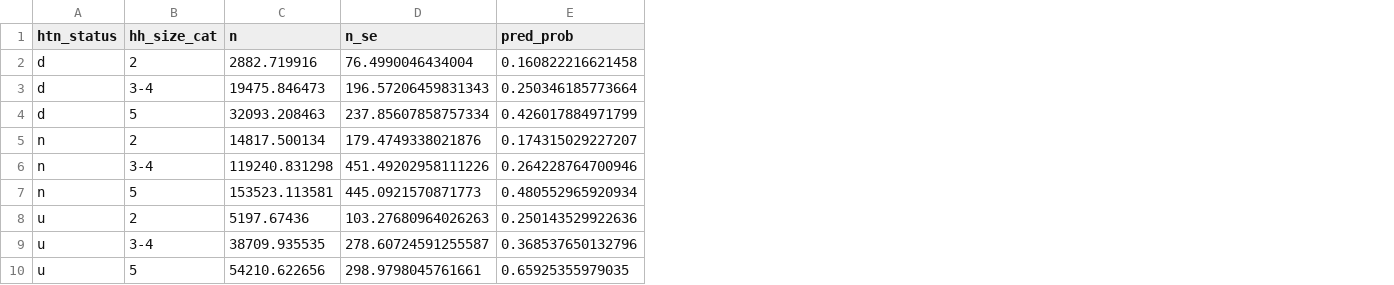
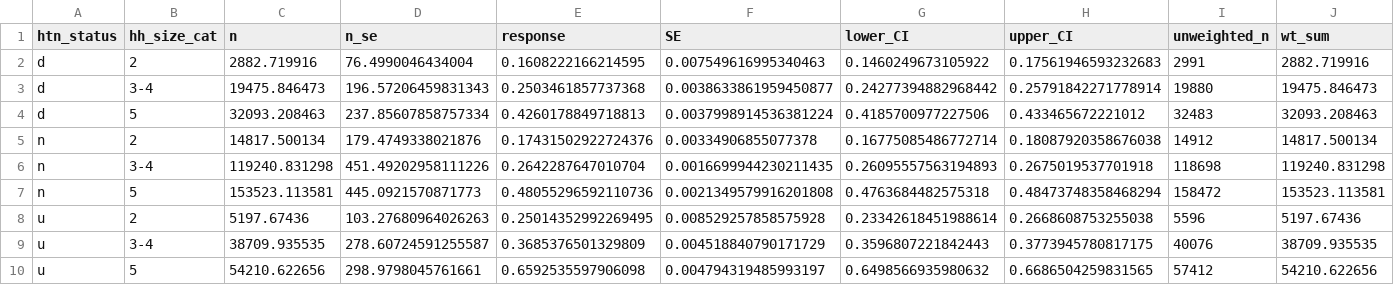
Before and after one commit to jvargh7/nfhs_family_aggregation, a CSV file: analysis/nfaan06_household counts with predicted probability.csv, drawn as a sheet; removed rows and columns are numbered as before the commit, all else as after; the diff names each change by its address in the sheet, - before the commit and + after, or states it on an @@ line.

```diff
--- a/analysis/nfaan06_household counts with predicted probability.csv
+++ b/analysis/nfaan06_household counts with predicted probability.csv
-column E (pred_prob), rows 2-10: 0.160822216621458 | 0.250346185773664 | 0.426017884971799 | 0.174315029227207 | 0.264228764700946 | 0.480552965920934 | 0.250143529922636 | 0.368537650132796 | 0.65925355979035
+column E (response), rows 2-10: 0.1608222166214595 | 0.2503461857737368 | 0.4260178849718813 | 0.17431502922724376 | 0.2642287647010704 | 0.48055296592110736 | 0.25014352992269495 | 0.3685376501329809 | 0.6592535597906098
+column F (SE), rows 2-10: 0.007549616995340463 | 0.0038633861959450877 | 0.0037998914536381224 | 0.00334906855077378 | 0.0016699944230211435 | 0.0021349579916201808 | 0.008529257858575928 | 0.004518840790171729 | 0.004794319485993197
+column G (lower_CI), rows 2-10: 0.1460249673105922 | 0.24277394882968442 | 0.4185700977227506 | 0.16775085486772714 | 0.26095557563194893 | 0.4763684482575318 | 0.23342618451988614 | 0.3596807221842443 | 0.6498566935980632
+column H (upper_CI), rows 2-10: 0.17561946593232683 | 0.25791842271778914 | 0.433465672221012 | 0.18087920358676038 | 0.2675019537701918 | 0.48473748358468294 | 0.2668608753255038 | 0.3773945780817175 | 0.6686504259831565
+column I (unweighted_n), rows 2-10: 2991 | 19880 | 32483 | 14912 | 118698 | 158472 | 5596 | 40076 | 57412
+column J (wt_sum), rows 2-10: 2882.719916 | 19475.846473 | 32093.208463 | 14817.500134 | 119240.831298 | 153523.113581 | 5197.67436 | 38709.935535 | 54210.622656
```
Also changed, not shown: 7 other files.
